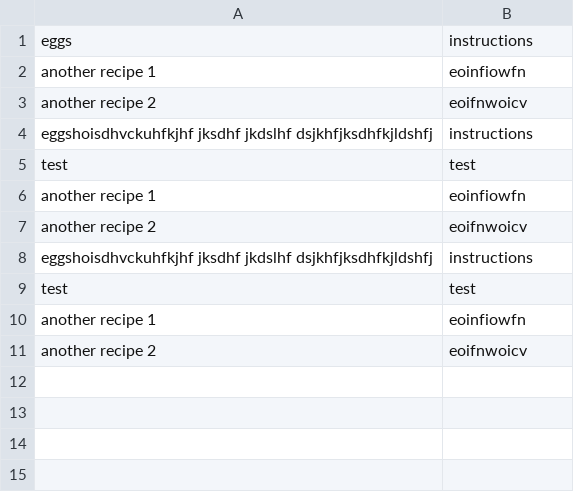
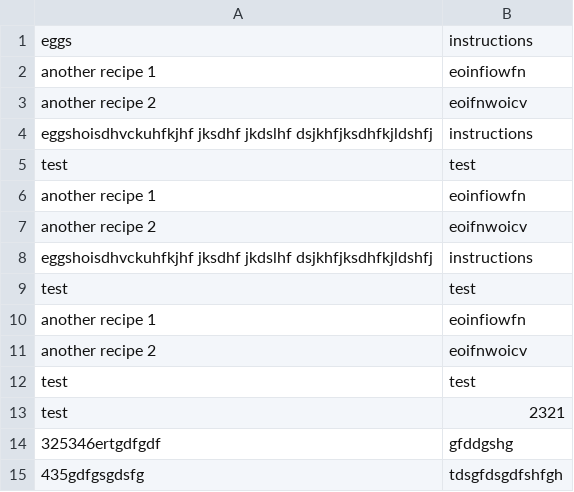
Before and after one commit to carlsonsalimm/PantryPal, a CSV file: Recipes.csv, drawn as a sheet; the diff names each change by its address in the sheet, - before the commit and + after, or states it on an @@ line.

```diff
--- a/Recipes.csv
+++ b/Recipes.csv
+row 12: test | test
+row 13: test | 2321
+row 14: 325346ertgdfgdf | gfddgshg
+row 15: 435gdfgsgdsfg | tdsgfdsgdfshfgh
```
Also changed, not shown: 1 other file.
